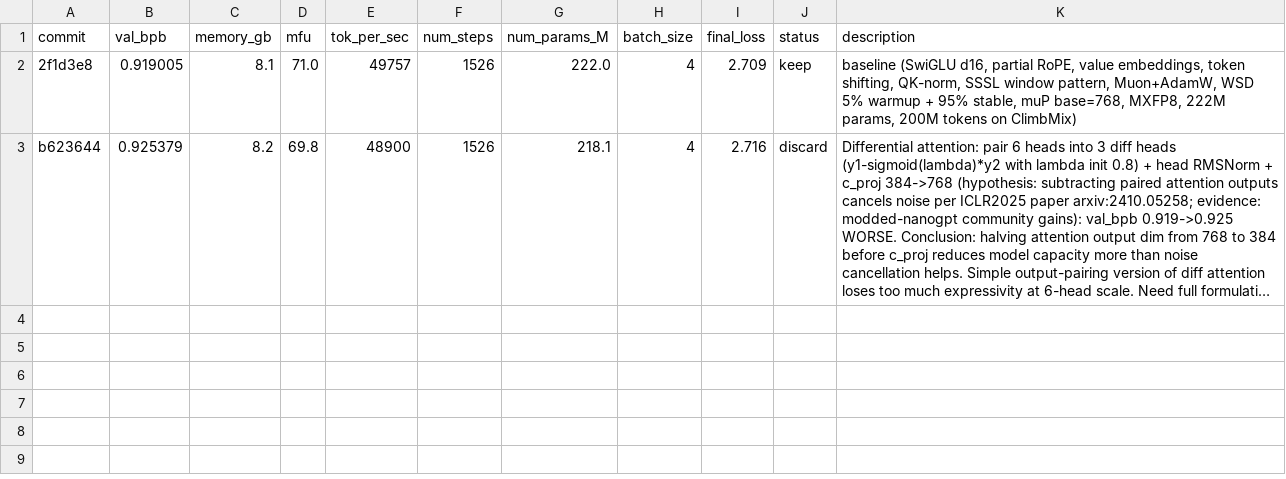
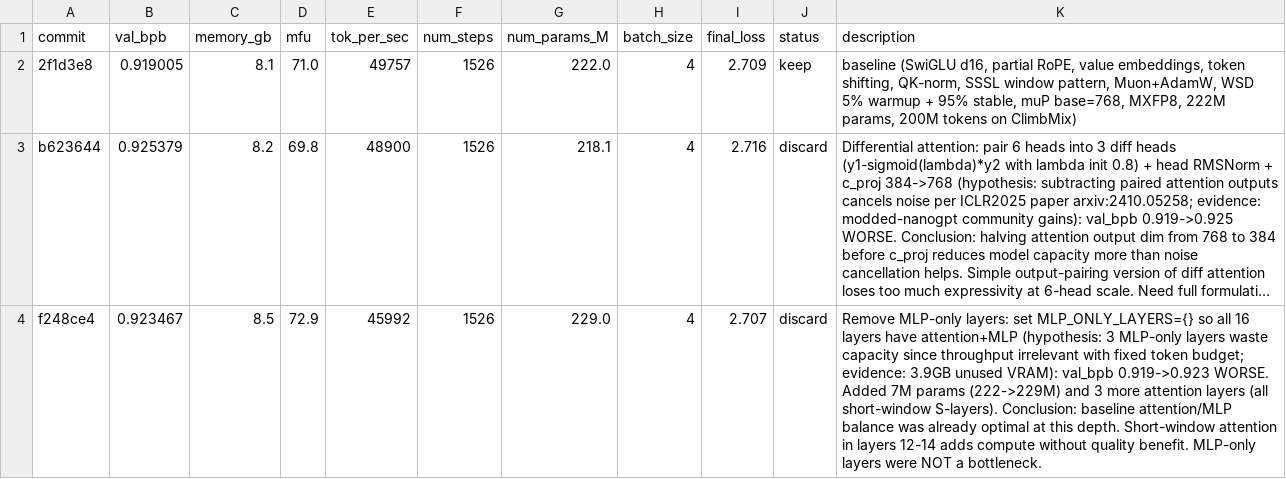
Before and after one commit to Djordje-Stojanovic/TrainRTX5070_200MTokens, a TSV file: results.tsv, drawn as a sheet; long unchanged cells end in …; the diff names each change by its address in the sheet, - before the commit and + after, or states it on an @@ line.

Commit message:
results: discard remove MLP-only layers (val_bpb 0.919->0.923 worse)

```diff
--- a/results.tsv
+++ b/results.tsv
+row 4: f248ce4 | 0.923467 | 8.5 | 72.9 | 45992 | 1526 | 229.0 | 4 | 2.707 | discard | Remove MLP-only layers: set MLP_ONLY_LAYERS={} so all 16 layers have attention+MLP (hypothesis: 3 MLP-only layers waste capacity since throughput irrelevant with fixed token budget; evidence: 3.9GB unused VRAM): val_bpb 0.919->0.923 WORSE. Added 7M params (222->229M) and 3 more attention layers (all short-window S-layers). Conclusion: baseline attention/MLP balance was already optimal at this depth. Short-window attention in layers 12-14 adds compute without quality benefit. MLP-only layers were NOT a bottleneck.
```
